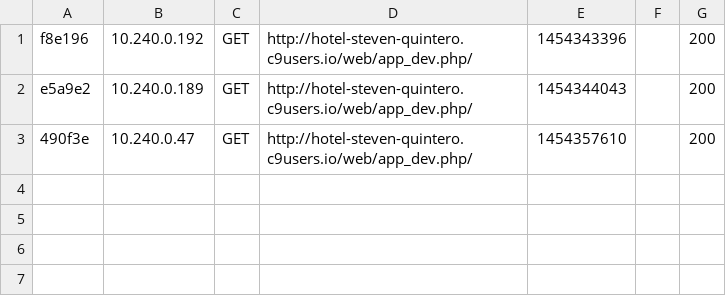
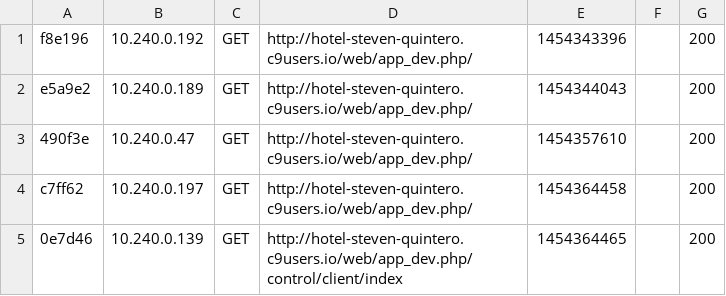
Before and after one commit to stevenqg/hotel, a CSV file: var/cache/dev/profiler/index.csv, drawn as a sheet.

Commit message:
segundo commit - entidades y visualización de clientes

```diff
--- a/var/cache/dev/profiler/index.csv
+++ b/var/cache/dev/profiler/index.csv
@@ -3 +3,3 @@ e5a9e2,10.240.0.189,GET,http://hotel-steven-quintero.c9users.io/web/app_dev.php/
 490f3e,10.240.0.47,GET,http://hotel-steven-quintero.c9users.io/web/app_dev.php/,1454357610,,200
+c7ff62,10.240.0.197,GET,http://hotel-steven-quintero.c9users.io/web/app_dev.php/,1454364458,,200
+0e7d46,10.240.0.139,GET,http://hotel-steven-quintero.c9users.io/web/app_dev.php/control/client/index,1454364465,,200
```
Also changed, not shown: 37 other files.
